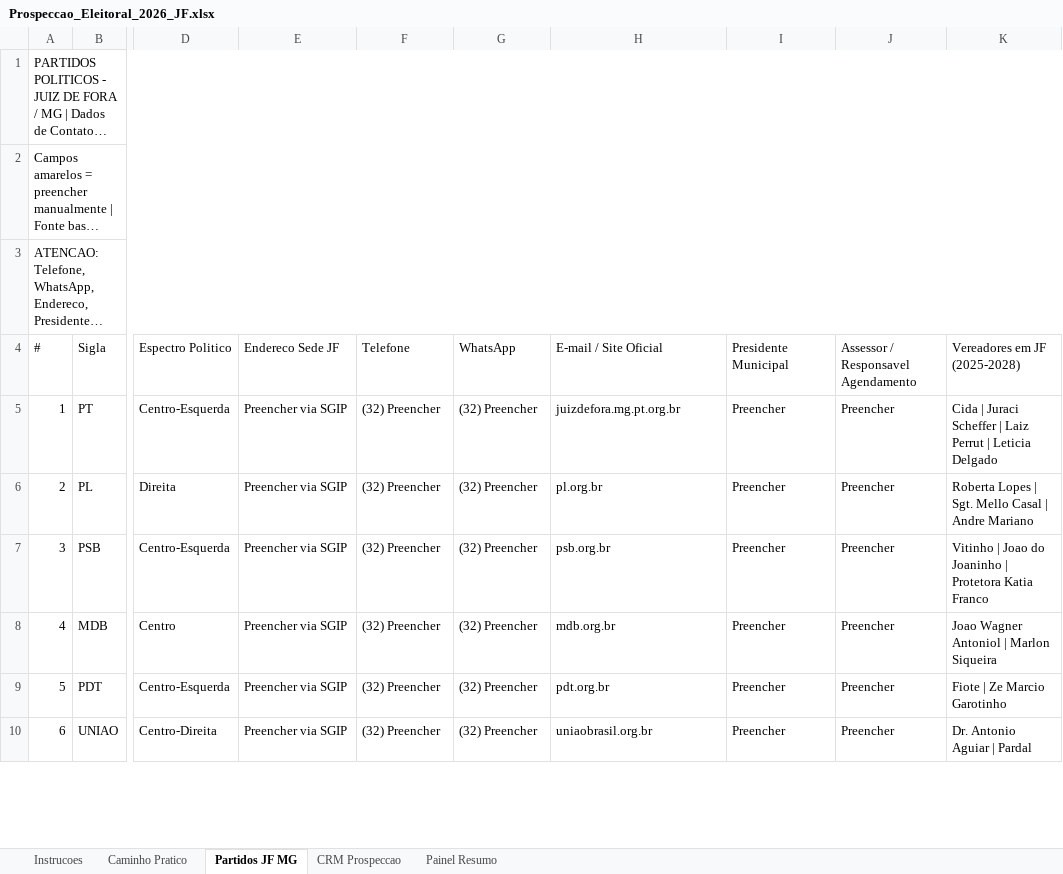
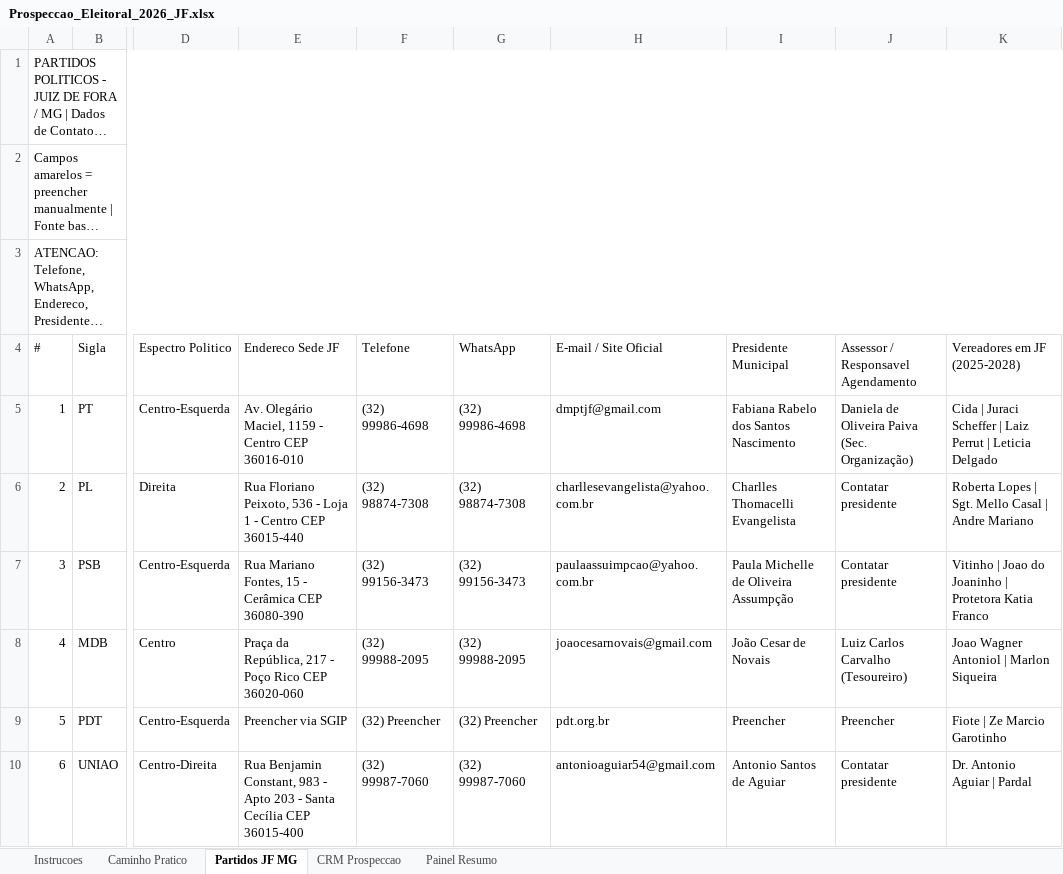
Before and after one commit to glauciosellect/sincroflow-eleicoes, an Excel workbook: Prospeccao_Eleitoral_2026_JF.xlsx, sheet Partidos JF MG, drawn as a sheet; only a part is shown, gaps mark what is left out; long unchanged cells end in …; values as stored, in another font and other column widths than the file's, no cell formats; the diff covers the shown part only; the diff names each change by its address in the sheet, - before the commit and + after, or states it on an @@ line.

```diff
--- a/Prospeccao_Eleitoral_2026_JF.xlsx (sheet Partidos JF MG)
+++ b/Prospeccao_Eleitoral_2026_JF.xlsx (sheet Partidos JF MG)
-E5 (Endereco Sede JF): Preencher via SGIP
+E5 (Endereco Sede JF): Av. Olegário Maciel, 1159 - Centro CEP 36016-010
-F5 (Telefone): (32) Preencher
+F5 (Telefone): (32) 99986-4698
-G5 (WhatsApp): (32) Preencher
+G5 (WhatsApp): (32) 99986-4698
-H5 (E-mail / Site Oficial): juizdefora.mg.pt.org.br
+H5 (E-mail / Site Oficial): dmptjf@gmail.com
-I5 (Presidente Municipal): Preencher
+I5 (Presidente Municipal): Fabiana Rabelo dos Santos Nascimento
-J5: Preencher
+J5: Daniela de Oliveira Paiva (Sec. Organização)
-E6 (Endereco Sede JF): Preencher via SGIP
+E6 (Endereco Sede JF): Rua Floriano Peixoto, 536 - Loja 1 - Centro CEP 36015-440
-F6 (Telefone): (32) Preencher
+F6 (Telefone): (32) 98874-7308
-G6 (WhatsApp): (32) Preencher
+G6 (WhatsApp): (32) 98874-7308
-H6 (E-mail / Site Oficial): pl.org.br
+H6 (E-mail / Site Oficial): charllesevangelista@yahoo.com.br
-I6 (Presidente Municipal): Preencher
+I6 (Presidente Municipal): Charlles Thomacelli Evangelista
-J6:J7: Preencher
+J6:J7: Contatar presidente
-E7 (Endereco Sede JF): Preencher via SGIP
+E7 (Endereco Sede JF): Rua Mariano Fontes, 15 - Cerâmica CEP 36080-390
-F7 (Telefone): (32) Preencher
+F7 (Telefone): (32) 99156-3473
-G7 (WhatsApp): (32) Preencher
+G7 (WhatsApp): (32) 99156-3473
-H7 (E-mail / Site Oficial): psb.org.br
+H7 (E-mail / Site Oficial): paulaassuimpcao@yahoo.com.br
-I7 (Presidente Municipal): Preencher
+I7 (Presidente Municipal): Paula Michelle de Oliveira Assumpção
-E8 (Endereco Sede JF): Preencher via SGIP
+E8 (Endereco Sede JF): Praça da República, 217 - Poço Rico CEP 36020-060
-F8 (Telefone): (32) Preencher
+F8 (Telefone): (32) 99988-2095
-G8 (WhatsApp): (32) Preencher
+G8 (WhatsApp): (32) 99988-2095
-H8 (E-mail / Site Oficial): mdb.org.br
+H8 (E-mail / Site Oficial): joaocesarnovais@gmail.com
-I8 (Presidente Municipal): Preencher
+I8 (Presidente Municipal): João Cesar de Novais
-J8: Preencher
+J8: Luiz Carlos Carvalho (Tesoureiro)
-E10 (Endereco Sede JF): Preencher via SGIP
+E10 (Endereco Sede JF): Rua Benjamin Constant, 983 - Apto 203 - Santa Cecília CEP 36015-400
-F10 (Telefone): (32) Preencher
+F10 (Telefone): (32) 99987-7060
-G10 (WhatsApp): (32) Preencher
+G10 (WhatsApp): (32) 99987-7060
-H10 (E-mail / Site Oficial): uniaobrasil.org.br
+H10 (E-mail / Site Oficial): antonioaguiar54@gmail.com
-I10 (Presidente Municipal): Preencher
+I10 (Presidente Municipal): Antonio Santos de Aguiar
-J10: Preencher
+J10: Contatar presidente
```
Also changed, not shown: 45 edited cells elsewhere in this sheet, cell formats, 22 other files.
